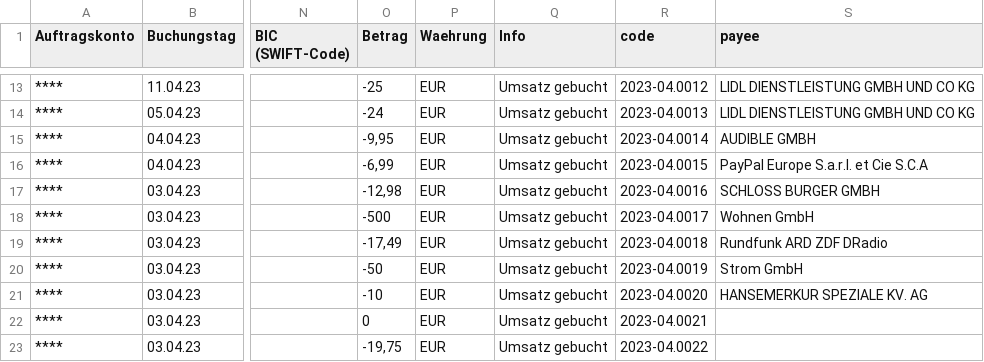
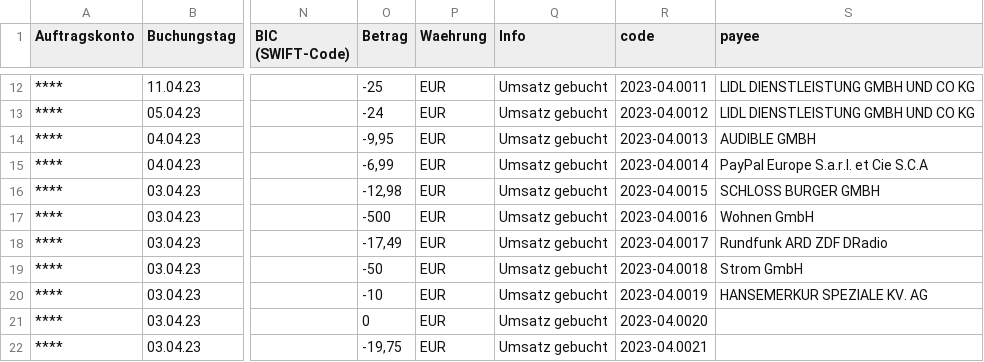
Before and after one commit to abeimler/pymledger, a CSV file: source/2023/2023-04/csv/2023-04.bank.csv, drawn as a sheet; only a part is shown, gaps mark what is left out; addresses are those after the commit; the diff covers the shown part only; the diff names each change by its address in the sheet, - before the commit and + after, or states it on an @@ line.

```diff
--- a/source/2023/2023-04/csv/2023-04.bank.csv
+++ b/source/2023/2023-04/csv/2023-04.bank.csv
-R12 (code): 2023-04.0012
+R12 (code): 2023-04.0011
-R13 (code): 2023-04.0013
+R13 (code): 2023-04.0012
-R14 (code): 2023-04.0014
+R14 (code): 2023-04.0013
-R15 (code): 2023-04.0015
+R15 (code): 2023-04.0014
-R16 (code): 2023-04.0016
+R16 (code): 2023-04.0015
-R17 (code): 2023-04.0017
+R17 (code): 2023-04.0016
-R18 (code): 2023-04.0018
+R18 (code): 2023-04.0017
-R19 (code): 2023-04.0019
+R19 (code): 2023-04.0018
-R20 (code): 2023-04.0020
+R20 (code): 2023-04.0019
-R21 (code): 2023-04.0021
+R21 (code): 2023-04.0020
-R22 (code): 2023-04.0022
+R22 (code): 2023-04.0021
```
Also changed, not shown: 1 removed row and 10 edited cells elsewhere in this file, source/2023/2023-01/csv/2023-01.bank.csv, source/2023/2023-03/csv/2023-03.bank.csv, 52 other files.
